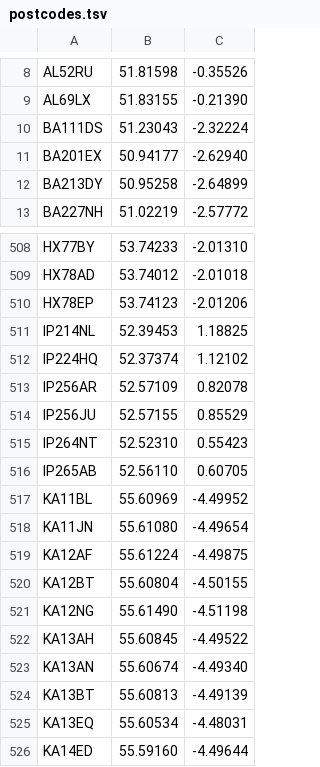
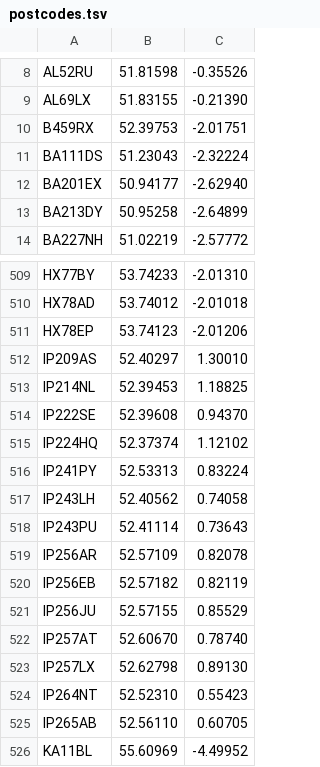
Before and after one commit to open-innovations/warm-spaces, a TSV file: data/postcodes.tsv, drawn as a sheet; only a part is shown, gaps mark what is left out; the shorter side is filled out with more unchanged rows; the diff covers the shown part only; the diff names each change by its address in the sheet, - before the commit and + after, or states it on an @@ line.

```diff
--- a/data/postcodes.tsv
+++ b/data/postcodes.tsv
+row 10: B459RX | 52.39753 | -2.01751
+row 512: IP209AS | 52.40297 | 1.30010
+row 514: IP222SE | 52.39608 | 0.94370
+row 516: IP241PY | 52.53313 | 0.83224
+row 517: IP243LH | 52.40562 | 0.74058
+row 518: IP243PU | 52.41114 | 0.73643
+row 520: IP256EB | 52.57182 | 0.82119
+row 522: IP257AT | 52.60670 | 0.78740
+row 523: IP257LX | 52.62798 | 0.89130
```
Also changed, not shown: 23 added rows elsewhere in this file, 9 other files.
